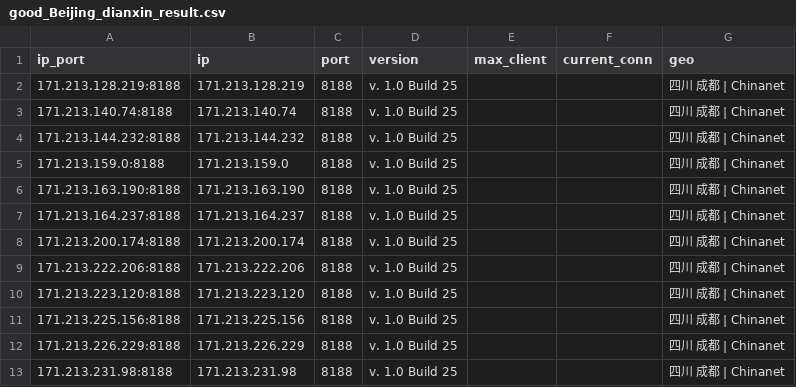
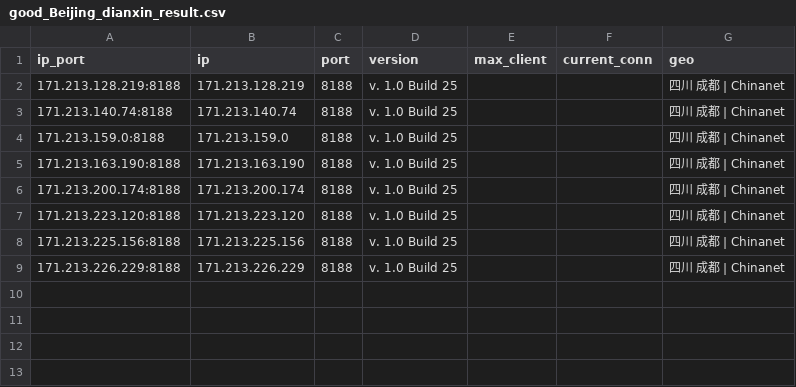
Before and after one commit to ykyfy1/cs, a CSV file: ip/good_Beijing_dianxin_result.csv, drawn as a sheet; the diff names each change by its address in the sheet, - before the commit and + after, or states it on an @@ line.

```diff
--- a/ip/good_Beijing_dianxin_result.csv
+++ b/ip/good_Beijing_dianxin_result.csv
-row 4: 171.213.144.232:8188 | 171.213.144.232 | 8188 | v. 1.0 Build 25 |  |  | 四川 成都 | Chinanet
-row 7: 171.213.164.237:8188 | 171.213.164.237 | 8188 | v. 1.0 Build 25 |  |  | 四川 成都 | Chinanet
-row 9: 171.213.222.206:8188 | 171.213.222.206 | 8188 | v. 1.0 Build 25 |  |  | 四川 成都 | Chinanet
-row 13: 171.213.231.98:8188 | 171.213.231.98 | 8188 | v. 1.0 Build 25 |  |  | 四川 成都 | Chinanet
```
Also changed, not shown: 12 other files.
